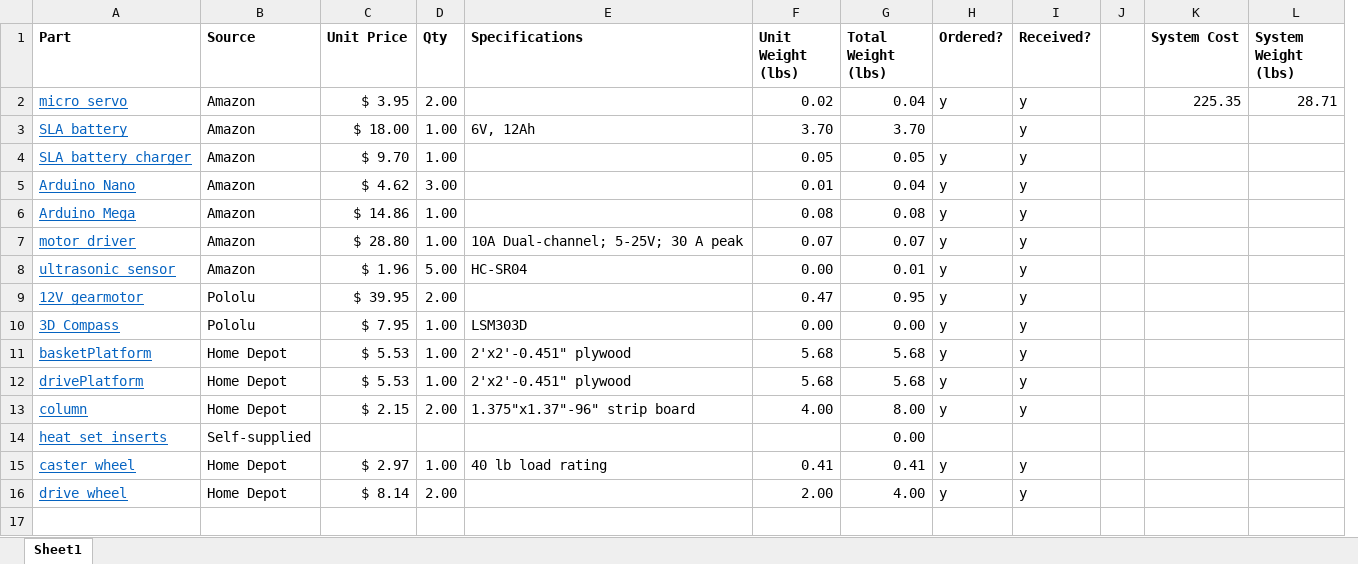
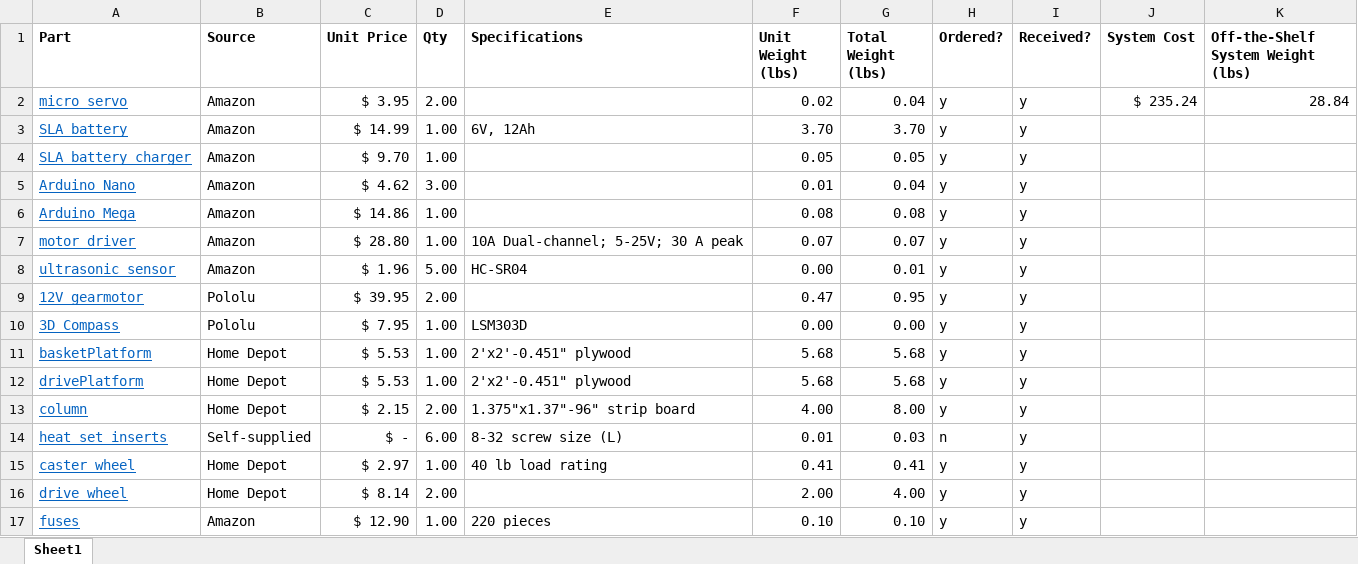
Before and after one commit to skurwa/smart-cart, an Excel workbook: BOM.xlsx, sheet Sheet1, drawn as a sheet; values as stored, in another font and other column widths than the file's, no borders; removed rows and columns are numbered as before the commit, all else as after; the diff names each change by its address in the sheet, - before the commit and + after, or states it on an @@ line.

```diff
--- a/BOM.xlsx (sheet Sheet1)
+++ b/BOM.xlsx (sheet Sheet1)
-column J, empty
-column L (System Weight (lbs)), row 2: 28.71
+column K, rows 1-2: Off-the-Shelf System Weight (lbs) | 28.84
-J2 (System Cost): 225.35
+J2 (System Cost): $ 235.24
-C3 (Unit Price): $ 18.00
+C3 (Unit Price): $ 14.99
-H3 (Ordered?): (empty)
+H3 (Ordered?): y
-C14 (Unit Price): (empty)
+C14 (Unit Price): $ -
-D14 (Qty): (empty)
+D14 (Qty): 6.00
-E14 (Specifications): (empty)
+E14 (Specifications): 8-32 screw size (L)
-F14 (Unit Weight (lbs)): (empty)
+F14 (Unit Weight (lbs)): 0.01
-G14 (Total Weight (lbs)): 0.00
+G14 (Total Weight (lbs)): 0.03
-H14 (Ordered?): (empty)
+H14 (Ordered?): n
-I14 (Received?): (empty)
+I14 (Received?): y
+row 17: fuses | Amazon | $ 12.90 | 1.00 | 220 pieces | 0.10 | 0.10 | y | y
```
Also changed, not shown: 16 other files.
